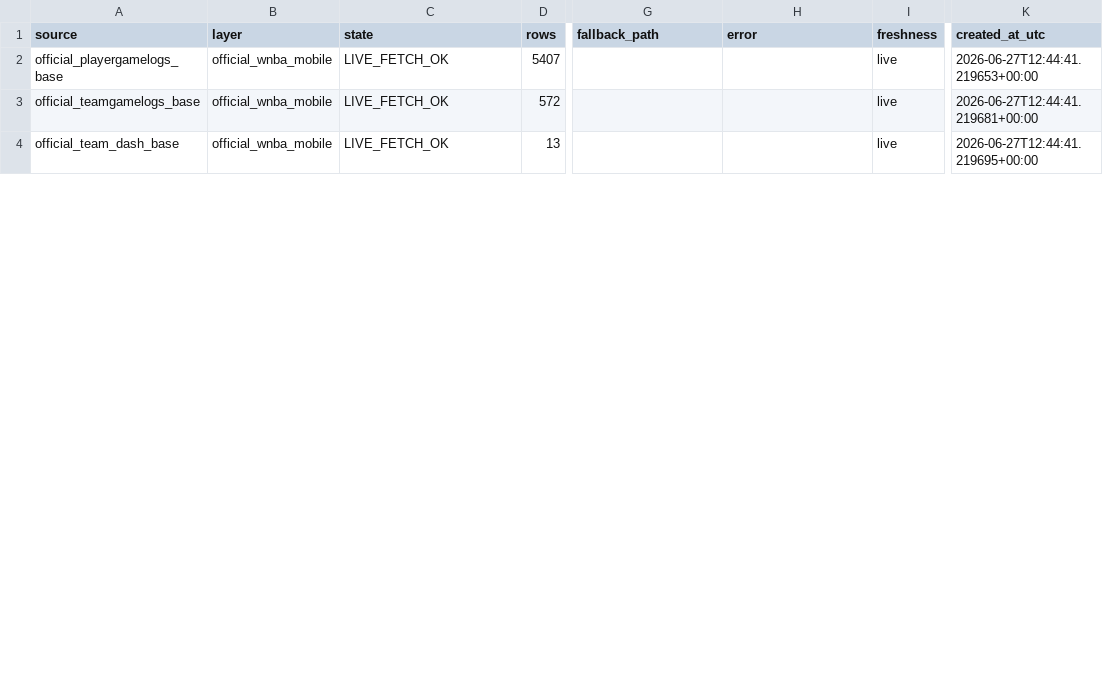
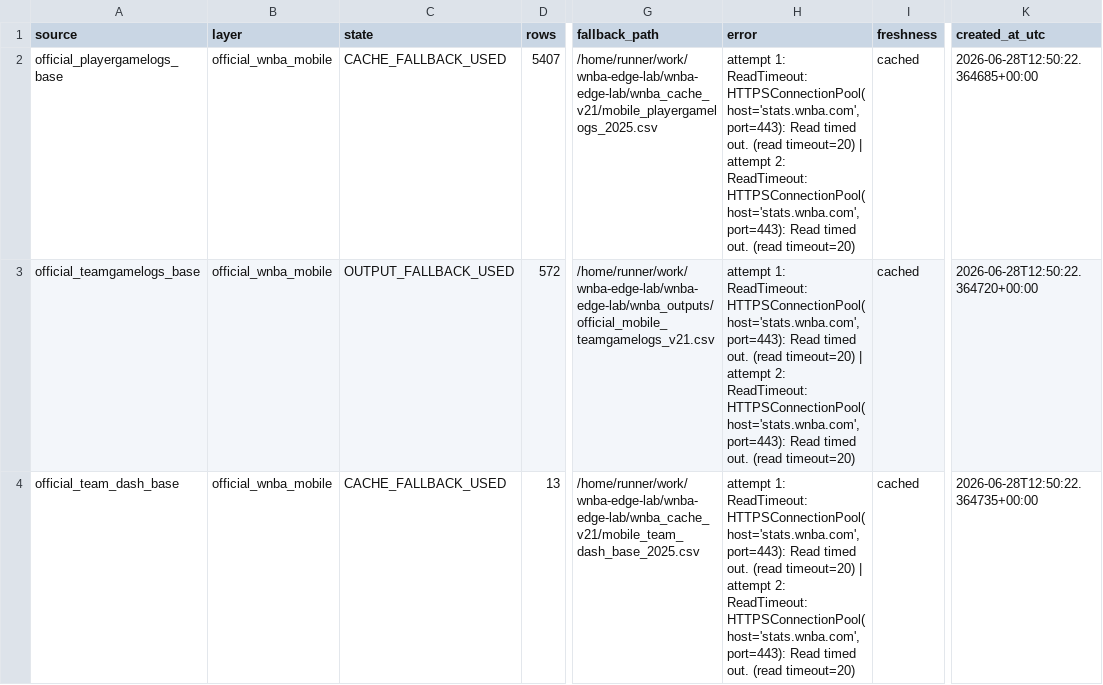
Before and after one commit to damoutinho11-art/wnba-edge-lab, a CSV file: wnba_outputs/data_freshness_v21.csv, drawn as a sheet; only a part is shown, gaps mark what is left out; the diff covers the shown part only; the diff names each change by its address in the sheet, - before the commit and + after, or states it on an @@ line.

```diff
--- a/wnba_outputs/data_freshness_v21.csv
+++ b/wnba_outputs/data_freshness_v21.csv
-C2 (state): LIVE_FETCH_OK
+C2 (state): CACHE_FALLBACK_USED
-G2 (fallback_path): (empty)
+G2 (fallback_path): /home/runner/work/wnba-edge-lab/wnba-edge-lab/wnba_cache_v21/mobile_playergamelogs_2025.csv
-H2:H4 (error): (empty)
+H2:H4 (error): attempt 1: ReadTimeout: HTTPSConnectionPool(host='stats.wnba.com', port=443): Read timed out. (read timeout=20) | attempt 2: ReadTimeout: HTTPSConnectionPool(host='stats.wnba.com', port=443): Read timed out. (read timeout=20)
-I2:I4 (freshness): live
+I2:I4 (freshness): cached
-K2 (created_at_utc): 2026-06-27T12:44:41.219653+00:00
+K2 (created_at_utc): 2026-06-28T12:50:22.364685+00:00
-C3 (state): LIVE_FETCH_OK
+C3 (state): OUTPUT_FALLBACK_USED
-G3 (fallback_path): (empty)
+G3 (fallback_path): /home/runner/work/wnba-edge-lab/wnba-edge-lab/wnba_outputs/official_mobile_teamgamelogs_v21.csv
-K3 (created_at_utc): 2026-06-27T12:44:41.219681+00:00
+K3 (created_at_utc): 2026-06-28T12:50:22.364720+00:00
-C4 (state): LIVE_FETCH_OK
+C4 (state): CACHE_FALLBACK_USED
-G4 (fallback_path): (empty)
+G4 (fallback_path): /home/runner/work/wnba-edge-lab/wnba-edge-lab/wnba_cache_v21/mobile_team_dash_base_2025.csv
-K4 (created_at_utc): 2026-06-27T12:44:41.219695+00:00
+K4 (created_at_utc): 2026-06-28T12:50:22.364735+00:00
```
Also changed, not shown: 44 edited cells elsewhere in this file, wnba_outputs/feature_diagnostics_v21.csv, wnba_outputs/hermes_data_warnings_v20.csv, 41 other files.
